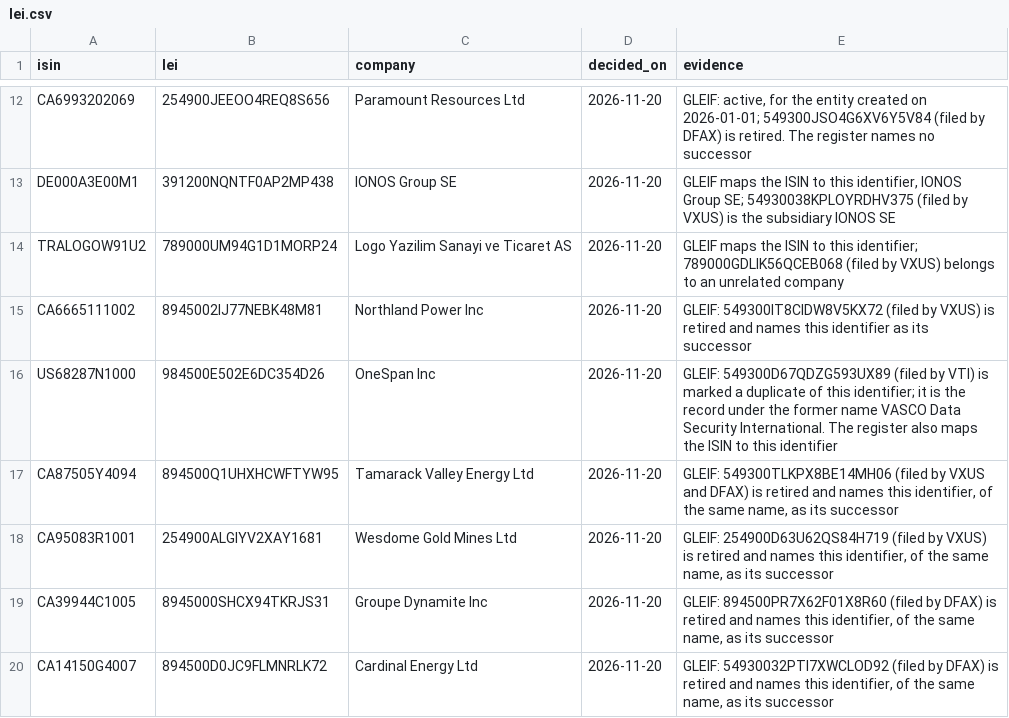
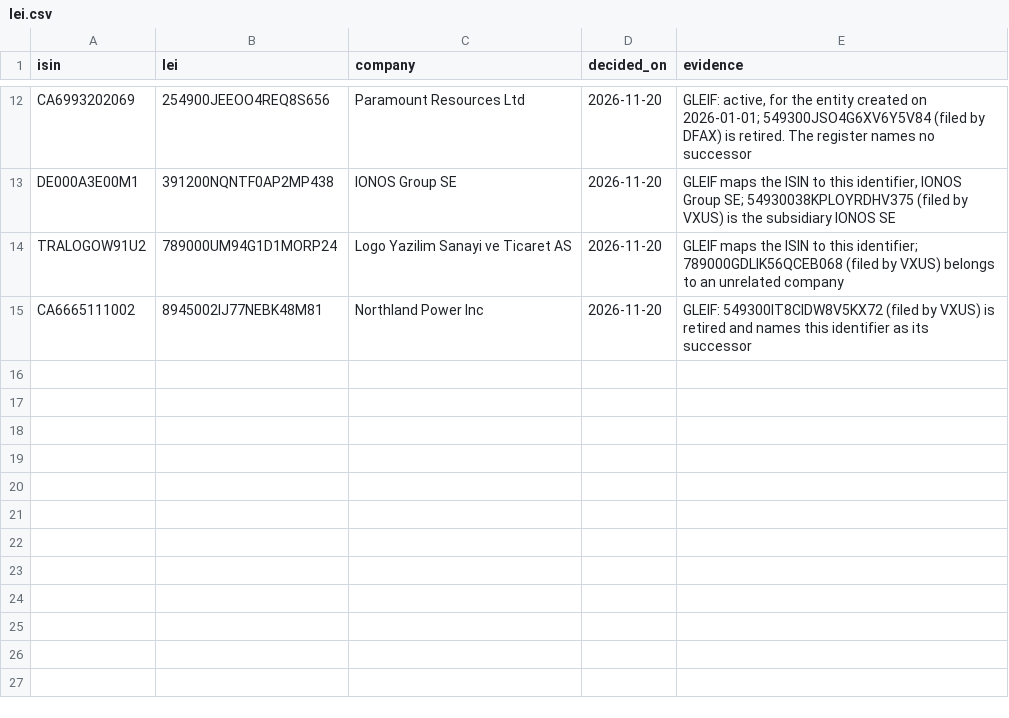
Before and after one commit to emretezel/pyvalue-next, a CSV file: src/pyvalue/universe/decisions/lei.csv, drawn as a sheet; only a part is shown, gaps mark what is left out; the diff names each change by its address in the sheet, - before the commit and + after, or states it on an @@ line.

```diff
--- a/src/pyvalue/universe/decisions/lei.csv
+++ b/src/pyvalue/universe/decisions/lei.csv
-row 16: US68287N1000 | 984500E502E6DC354D26 | OneSpan Inc | 2026-11-20 | GLEIF: 549300D67QDZG593UX89 (filed by VTI) is marked a duplicate of this identifier; it is the record under the former name VASCO Data Security International. The register also maps the ISIN to this identifier
-row 17: CA87505Y4094 | 894500Q1UHXHCWFTYW95 | Tamarack Valley Energy Ltd | 2026-11-20 | GLEIF: 549300TLKPX8BE14MH06 (filed by VXUS and DFAX) is retired and names this identifier, of the same name, as its successor
-row 18: CA95083R1001 | 254900ALGIYV2XAY1681 | Wesdome Gold Mines Ltd | 2026-11-20 | GLEIF: 254900D63U62QS84H719 (filed by VXUS) is retired and names this identifier, of the same name, as its successor
-row 19: CA39944C1005 | 8945000SHCX94TKRJS31 | Groupe Dynamite Inc | 2026-11-20 | GLEIF: 894500PR7X62F01X8R60 (filed by DFAX) is retired and names this identifier, of the same name, as its successor
-row 20: CA14150G4007 | 894500D0JC9FLMNRLK72 | Cardinal Energy Ltd | 2026-11-20 | GLEIF: 54930032PTI7XWCLOD92 (filed by DFAX) is retired and names this identifier, of the same name, as its successor
```
Also changed, not shown: 4 other files.
